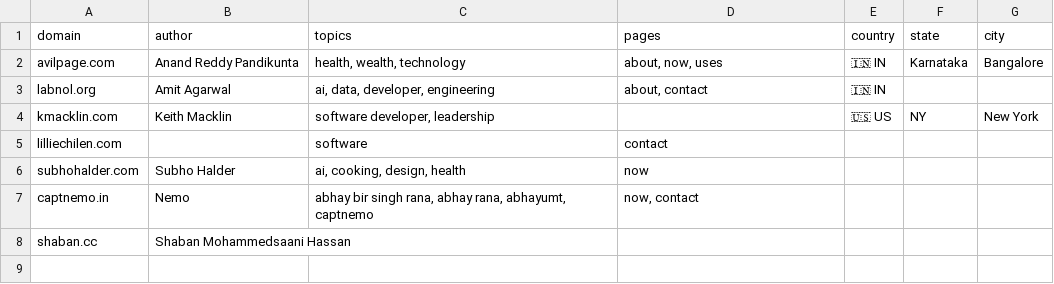
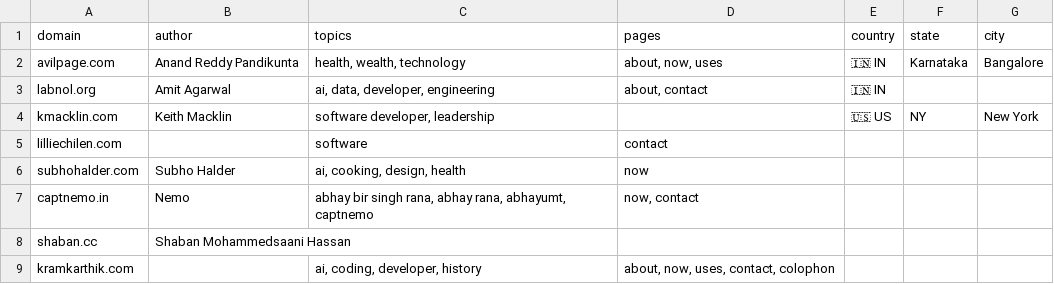
Before and after one commit to AvilPage/SlashIndex.fyi, a CSV file: index.csv, drawn as a sheet; the diff names each change by its address in the sheet, - before the commit and + after, or states it on an @@ line.

Commit message:
Add kramkarthik.com to SlashIndex.fyi

```diff
--- a/index.csv
+++ b/index.csv
+row 9: kramkarthik.com |  | ai, coding, developer, history | about, now, uses, contact, colophon
```
